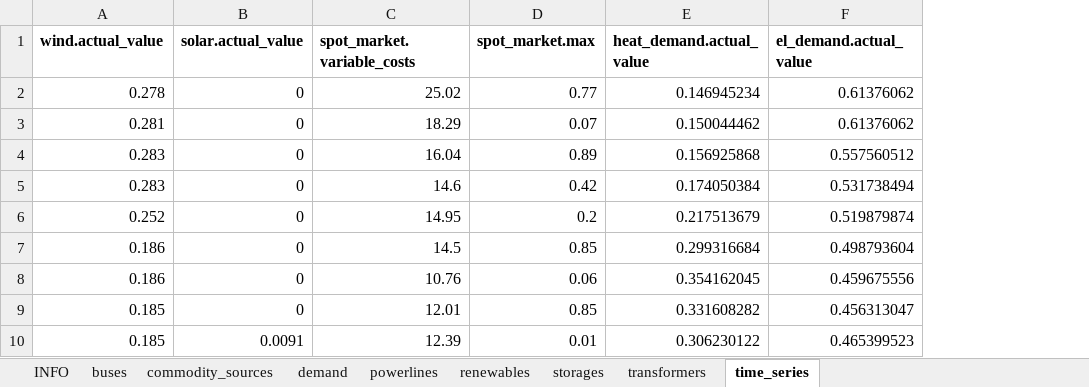
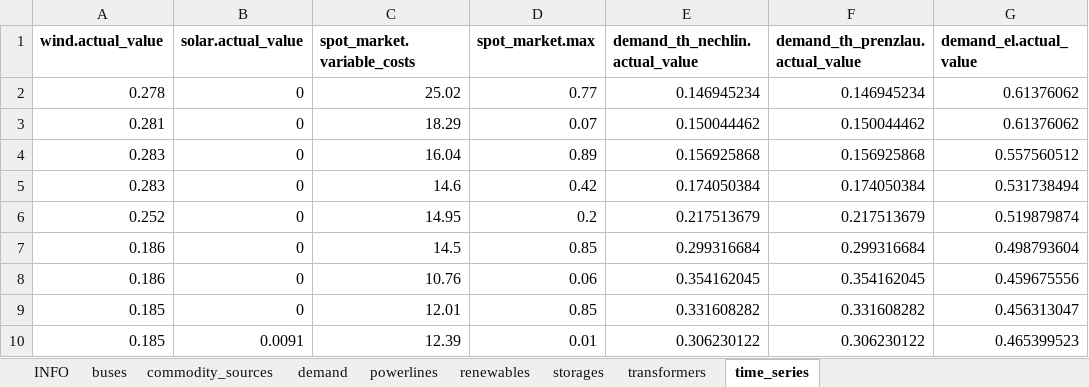
Before and after one commit to windnode/WindNODE_KWUM, an Excel workbook: windnode_kwum/scenarios/data/example_scenario.xlsx, sheet time_series, drawn as a sheet; only a part is shown; values as stored, in another font and other column widths than the file's, no borders; addresses are those after the commit; the diff names each change by its address in the sheet, - before the commit and + after, or states it on an @@ line.

```diff
--- a/windnode_kwum/scenarios/data/example_scenario.xlsx (sheet time_series)
+++ b/windnode_kwum/scenarios/data/example_scenario.xlsx (sheet time_series)
+column F (demand_th_prenzlau.actual_value), rows 2-10: 0.146945234 | 0.150044462 | 0.156925868 | 0.174050384 | 0.217513679 | 0.299316684 | 0.354162045 | 0.331608282 | 0.306230122
-E1: heat_demand.actual_value
+E1: demand_th_nechlin.actual_value
-G1: el_demand.actual_value
+G1: demand_el.actual_value
```
Also changed, not shown: sheet demand, sheet storages, sheet transformers, sheet buses, sheet renewables, sheet INFO, 1 more sheet.
